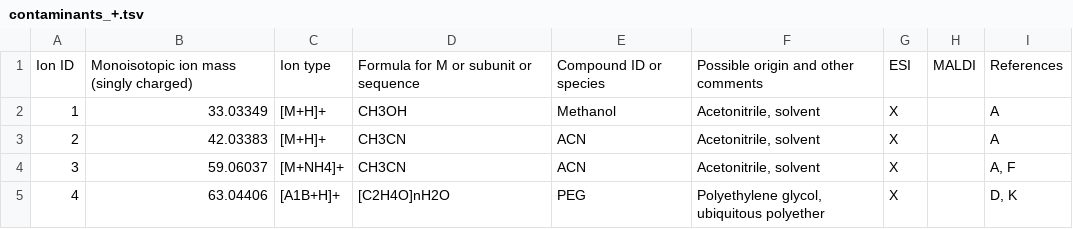
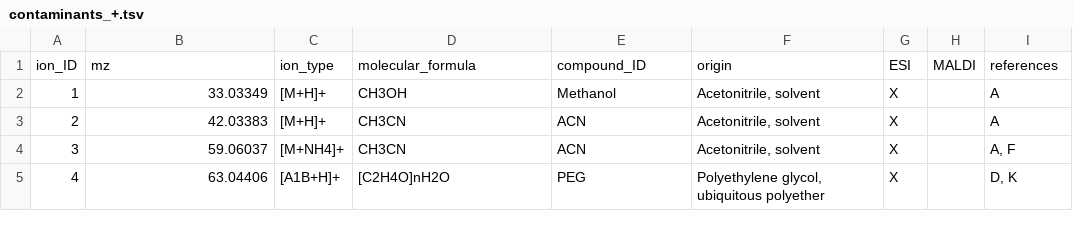
Before and after one commit to stanstrup/commonMZ, a TSV file: inst/extdata/contaminants_+.tsv (was contaminants_+.tsv), drawn as a sheet; only a part is shown; removed rows and columns are numbered as before the commit, all else as after; the diff names each change by its address in the sheet, - before the commit and + after, or states it on an @@ line.

```diff
--- a/contaminants_+.tsv
+++ b/inst/extdata/contaminants_+.tsv
-row 1: Ion ID | Monoisotopic ion mass (singly charged) | Ion type | Formula for M or subunit or sequence | Compound ID or species | Possible origin and other comments | ESI | MALDI | References
+row 1: ion_ID | mz | ion_type | molecular_formula | compound_ID | origin | ESI | MALDI | references
```
Also changed, not shown: inst/extdata/adducts_fragments.tsv, inst/extdata/contaminants_-.tsv, 14 other files.
